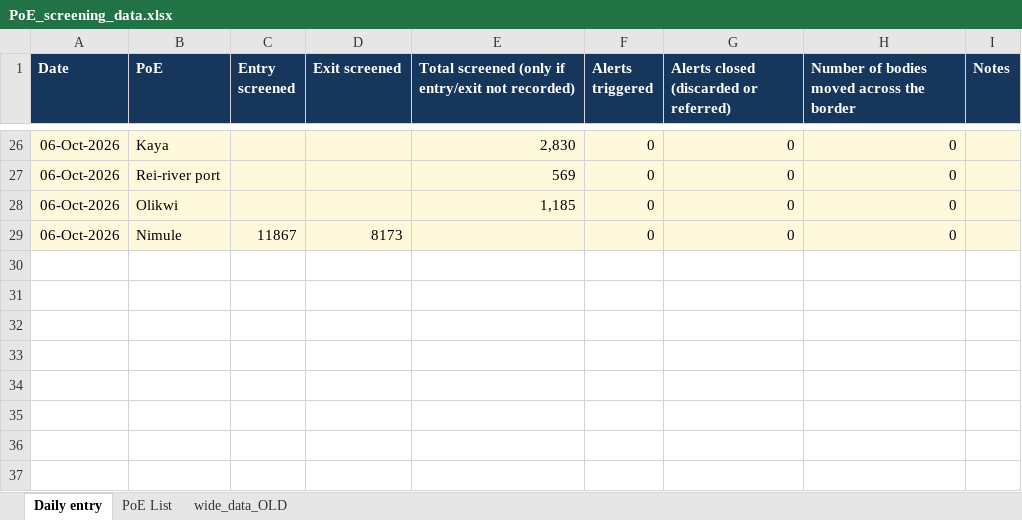
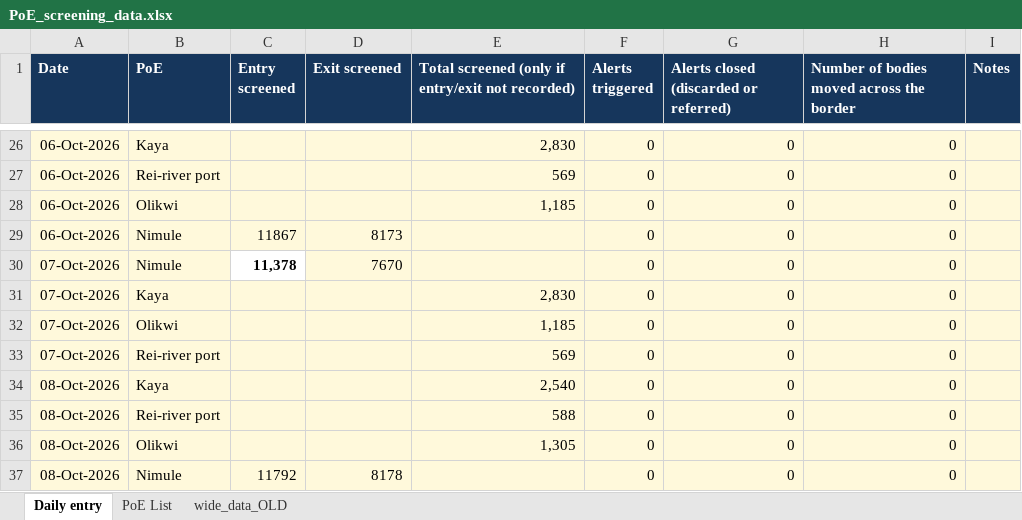
Before and after one commit to Jefff1333/BVD-Screening-Dashboard, an Excel workbook: EVD DASHBOARD/PoE_screening_data.xlsx, sheet Daily entry, drawn as a sheet; only a part is shown, gaps mark what is left out; values as stored, in another font and other column widths than the file's, no borders; the diff names each change by its address in the sheet, - before the commit and + after, or states it on an @@ line.

Commit message:
Data feed from ODK setup

```diff
--- a/EVD DASHBOARD/PoE_screening_data.xlsx (sheet Daily entry)
+++ b/EVD DASHBOARD/PoE_screening_data.xlsx (sheet Daily entry)
+row 30: 07-Oct-2026 | Nimule | 11,378 | 7670 |  | 0 | 0 | 0
+row 31: 07-Oct-2026 | Kaya |  |  | 2,830 | 0 | 0 | 0
+row 32: 07-Oct-2026 | Olikwi |  |  | 1,185 | 0 | 0 | 0
+row 33: 07-Oct-2026 | Rei-river port |  |  | 569 | 0 | 0 | 0
+row 34: 08-Oct-2026 | Kaya |  |  | 2,540 | 0 | 0 | 0
+row 35: 08-Oct-2026 | Rei-river port |  |  | 588 | 0 | 0 | 0
+row 36: 08-Oct-2026 | Olikwi |  |  | 1,305 | 0 | 0 | 0
+row 37: 08-Oct-2026 | Nimule | 11792 | 8178 |  | 0 | 0 | 0
```
Also changed, not shown: 7 other files.
